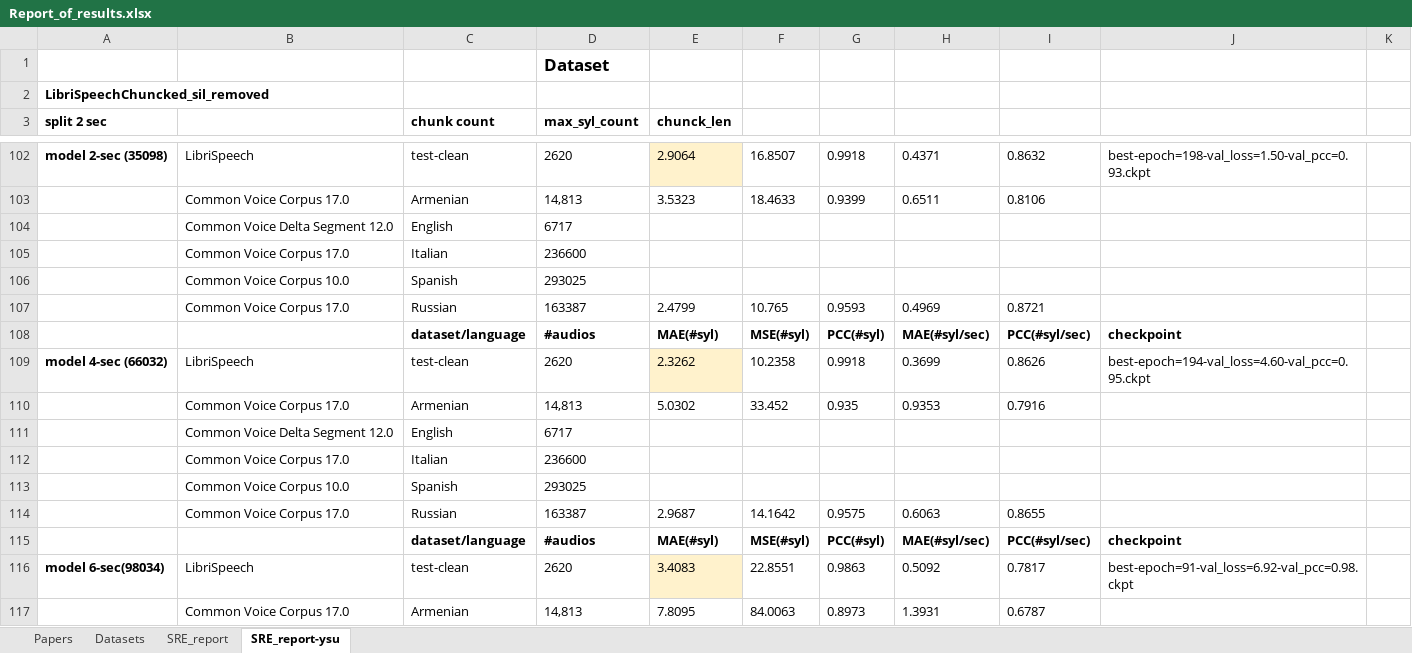
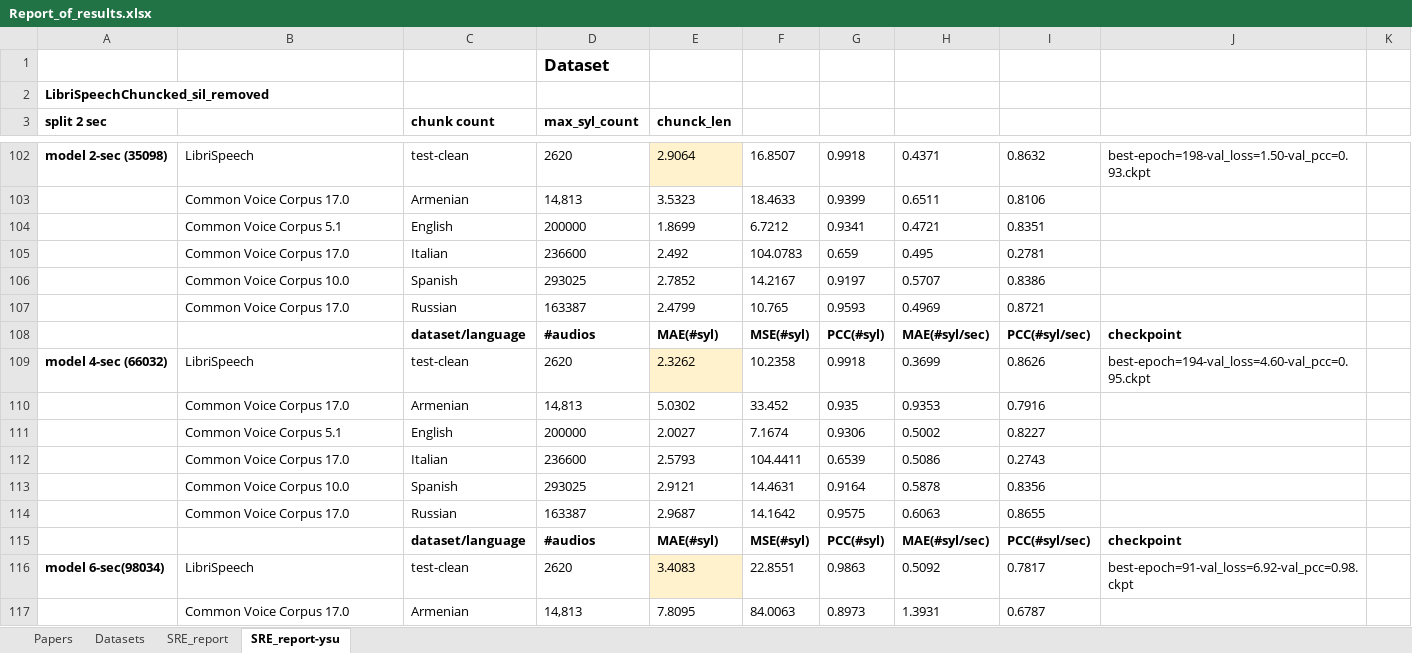
Before and after one commit to DianSim/SpeakingRateEstimation, an Excel workbook: Report_of_results.xlsx, sheet SRE_report-ysu, drawn as a sheet; only a part is shown, gaps mark what is left out; values as stored, in another font and other column widths than the file's, no borders; charts and pictures not drawn; removed rows and columns are numbered as before the commit, all else as after; the diff covers the shown part only; the diff names each change by its address in the sheet, - before the commit and + after, or states it on an @@ line.

Commit message:
Up to dated ereport

```diff
--- a/Report_of_results.xlsx (sheet SRE_report-ysu)
+++ b/Report_of_results.xlsx (sheet SRE_report-ysu)
-row 104:  | Common Voice Delta Segment 12.0 | English | 6717
-row 105:  | Common Voice Corpus 17.0 | Italian | 236600
-row 106:  | Common Voice Corpus 10.0 | Spanish | 293025
+row 104:  | Common Voice Corpus 5.1 | English | 200000 | 1.8699 | 6.7212 | 0.9341 | 0.4721 | 0.8351
+row 105:  | Common Voice Corpus 17.0 | Italian | 236600 | 2.492 | 104.0783 | 0.659 | 0.495 | 0.2781
+row 106:  | Common Voice Corpus 10.0 | Spanish | 293025 | 2.7852 | 14.2167 | 0.9197 | 0.5707 | 0.8386
-row 111:  | Common Voice Delta Segment 12.0 | English | 6717
-row 112:  | Common Voice Corpus 17.0 | Italian | 236600
-row 113:  | Common Voice Corpus 10.0 | Spanish | 293025
+row 111:  | Common Voice Corpus 5.1 | English | 200000 | 2.0027 | 7.1674 | 0.9306 | 0.5002 | 0.8227
+row 112:  | Common Voice Corpus 17.0 | Italian | 236600 | 2.5793 | 104.4411 | 0.6539 | 0.5086 | 0.2743
+row 113:  | Common Voice Corpus 10.0 | Spanish | 293025 | 2.9121 | 14.4631 | 0.9164 | 0.5878 | 0.8356
```
Also changed, not shown: 20 added rows, 27 removed rows and 22 edited cells elsewhere in this sheet, sheet Papers, charts or pictures.
